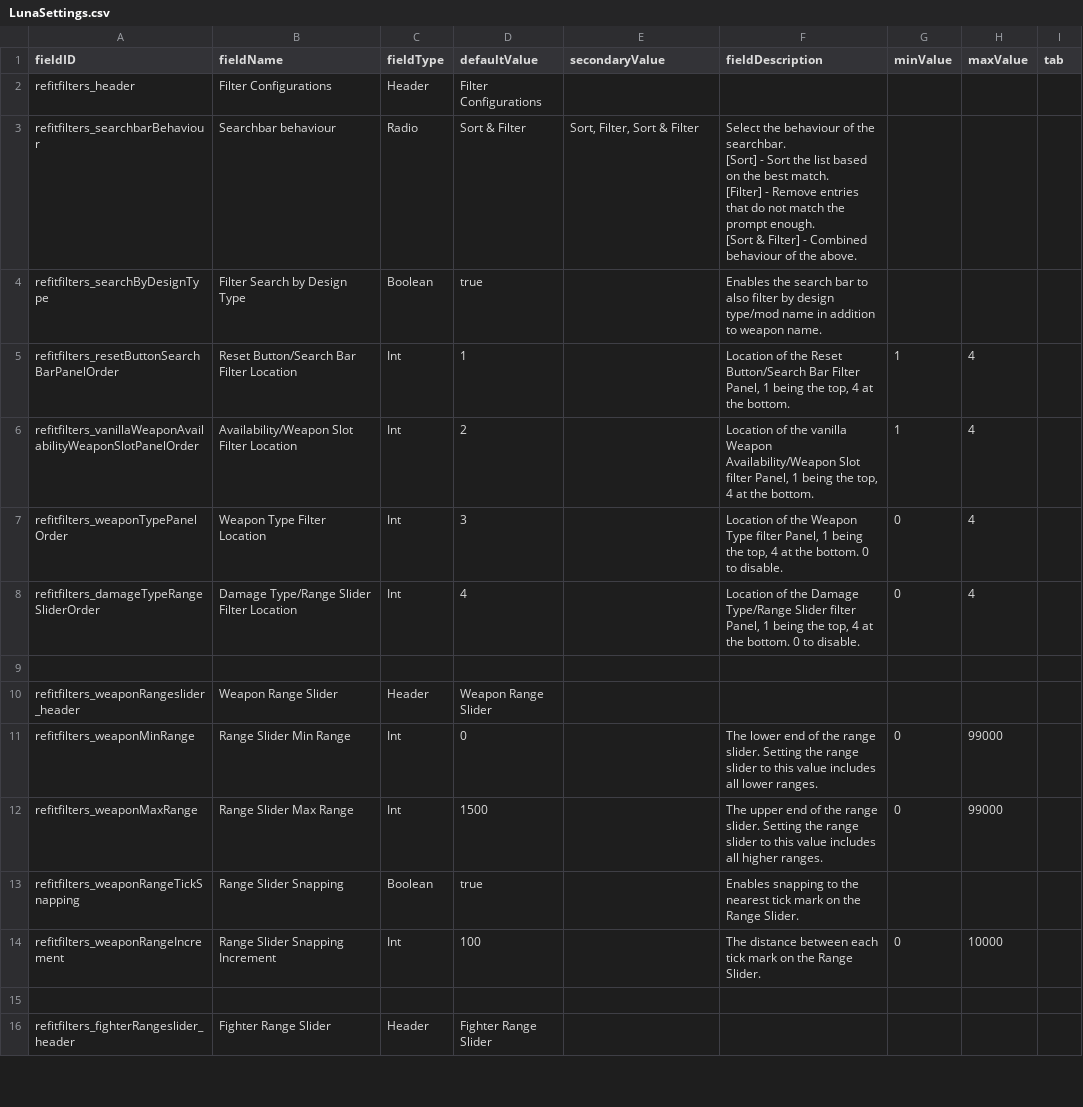
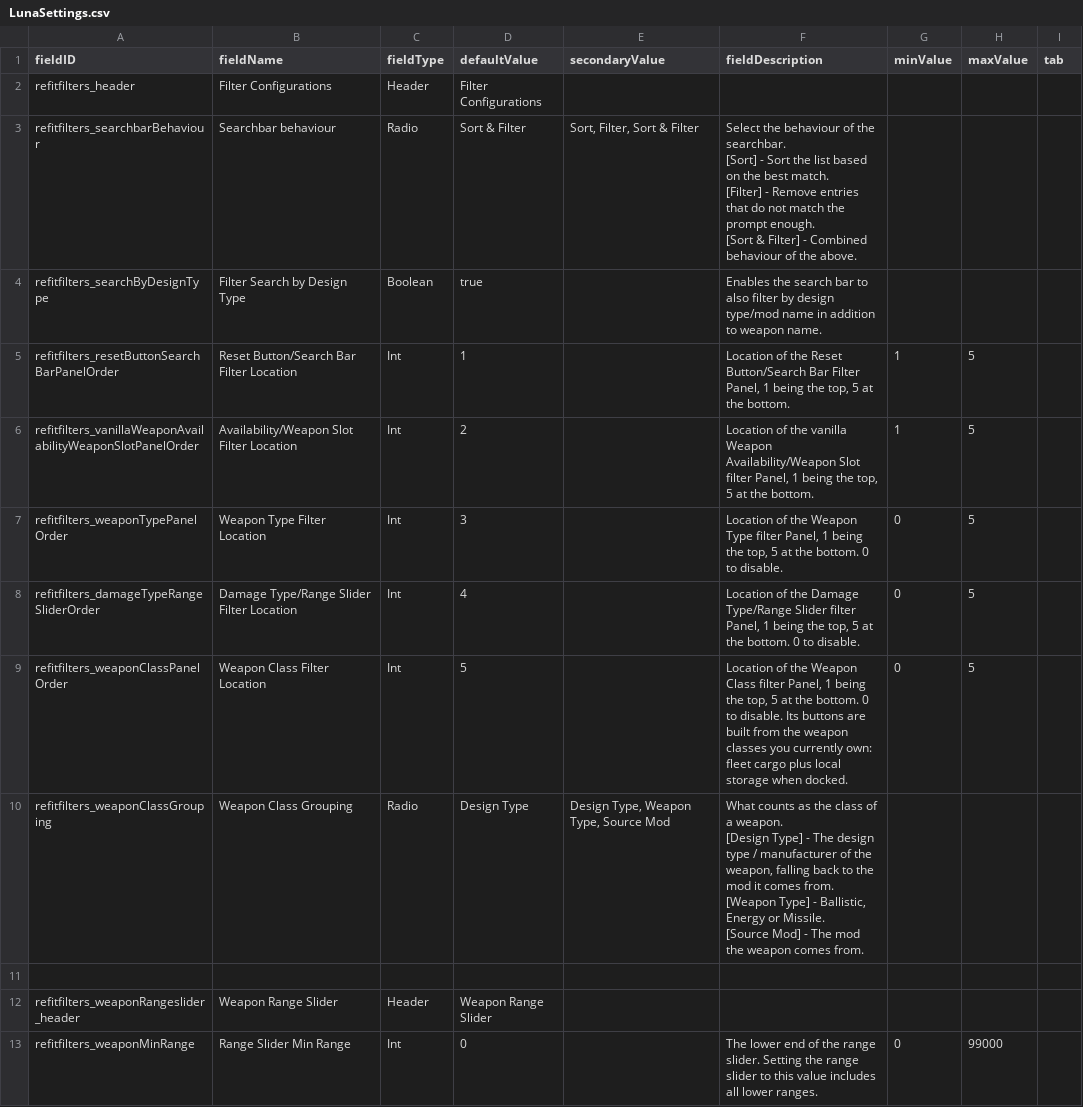
Before and after one commit to Sztarek/starsector-refit-filter-mod, a CSV file: data/config/LunaSettings.csv, drawn as a sheet; only a part is shown; the shorter side is filled out with more unchanged rows.

Commit message:
Add dynamic Weapon Class filter row built from owned weapons (cargo + docked storage)

```diff
--- a/data/config/LunaSettings.csv
+++ b/data/config/LunaSettings.csv
@@ -9,6 +9,12 @@ refitfilters_searchbarBehaviour,Searchbar behaviour,Radio,"Sort & Filter","Sort,
 refitfilters_searchByDesignType,Filter Search by Design Type,Boolean,true,,Enables the search bar to also filter by design type/mod name in addition to weapon name.,,,
-refitfilters_resetButtonSearchBarPanelOrder,Reset Button/Search Bar Filter Location,Int,1,,"Location of the Reset Button/Search Bar Filter Panel, 1 being the top, 4 at the bottom.",1,4,
-refitfilters_vanillaWeaponAvailabilityWeaponSlotPanelOrder,Availability/Weapon Slot Filter Location,Int,2,,"Location of the vanilla Weapon Availability/Weapon Slot filter Panel, 1 being the top, 4 at the bottom.",1,4,
-refitfilters_weaponTypePanelOrder,Weapon Type Filter Location,Int,3,,"Location of the Weapon Type filter Panel, 1 being the top, 4 at the bottom. 0 to disable.",0,4,
-refitfilters_damageTypeRangeSliderOrder,Damage Type/Range Slider Filter Location,Int,4,,"Location of the Damage Type/Range Slider filter Panel, 1 being the top, 4 at the bottom. 0 to disable.",0,4,
+refitfilters_resetButtonSearchBarPanelOrder,Reset Button/Search Bar Filter Location,Int,1,,"Location of the Reset Button/Search Bar Filter Panel, 1 being the top, 5 at the bottom.",1,5,
+refitfilters_vanillaWeaponAvailabilityWeaponSlotPanelOrder,Availability/Weapon Slot Filter Location,Int,2,,"Location of the vanilla Weapon Availability/Weapon Slot filter Panel, 1 being the top, 5 at the bottom.",1,5,
+refitfilters_weaponTypePanelOrder,Weapon Type Filter Location,Int,3,,"Location of the Weapon Type filter Panel, 1 being the top, 5 at the bottom. 0 to disable.",0,5,
+refitfilters_damageTypeRangeSliderOrder,Damage Type/Range Slider Filter Location,Int,4,,"Location of the Damage Type/Range Slider filter Panel, 1 being the top, 5 at the bottom. 0 to disable.",0,5,
+refitfilters_weaponClassPanelOrder,Weapon Class Filter Location,Int,5,,"Location of the Weapon Class filter Panel, 1 being the top, 5 at the bottom. 0 to disable. Its buttons are built from the weapon classes you currently own: fleet cargo plus local storage when docked.",0,5,
+refitfilters_weaponClassGrouping,Weapon Class Grouping,Radio,"Design Type","Design Type, Weapon Type, Source Mod","What counts as the class of a weapon.
+
+[Design Type] - The design type / manufacturer of the weapon, falling back to the mod it comes from.
+[Weapon Type] - Ballistic, Energy or Missile.
+[Source Mod] - The mod the weapon comes from.",,,
 ,,,,,,,,
```
Also changed, not shown: 9 other files.
